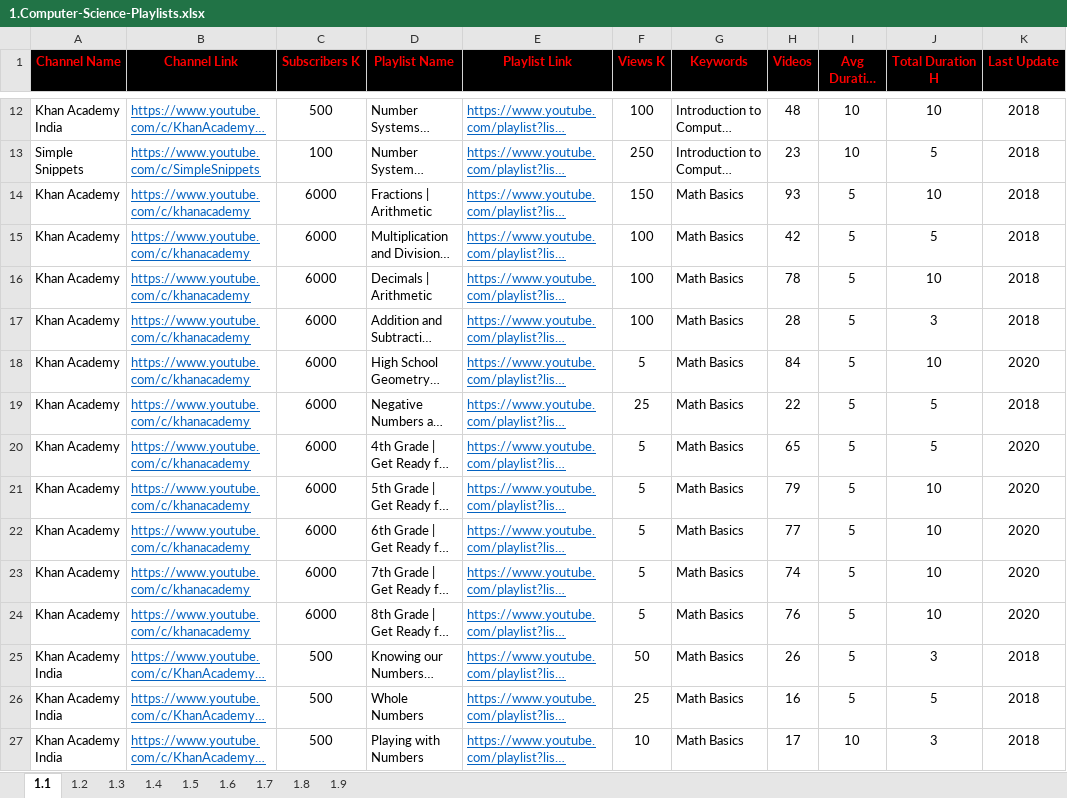
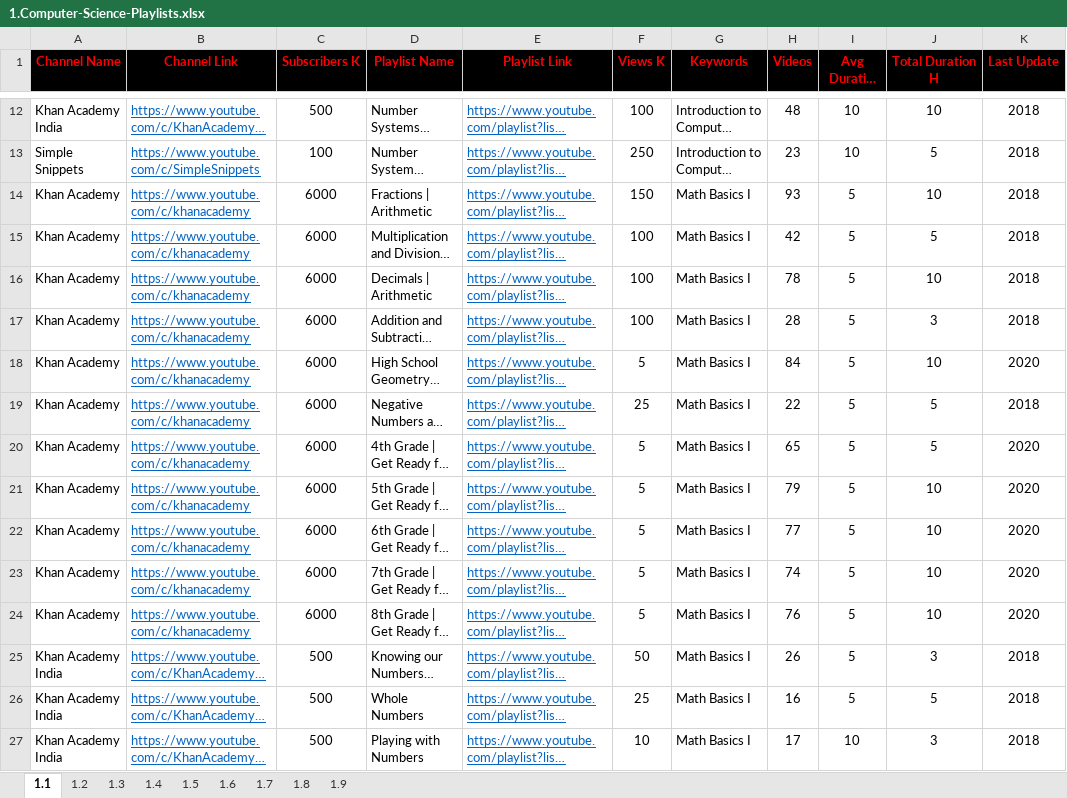
Before and after one commit to MarwanELAdawy/YouTube-Playlists, an Excel workbook: 1.Computer-Science-Playlists.xlsx, sheet 1.1, drawn as a sheet; only a part is shown, gaps mark what is left out; long unchanged cells end in …; values as stored, in another font and other column widths than the file's, no borders; the diff covers the shown part only; the diff names each change by its address in the sheet, - before the commit and + after, or states it on an @@ line.

Commit message:
Update 1.Computer-Science-Playlists.xlsx

```diff
--- a/1.Computer-Science-Playlists.xlsx (sheet 1.1)
+++ b/1.Computer-Science-Playlists.xlsx (sheet 1.1)
-G14:G27 (Keywords): Math Basics
+G14:G27 (Keywords): Math Basics I
```
Also changed, not shown: 51 edited cells elsewhere in this sheet.
